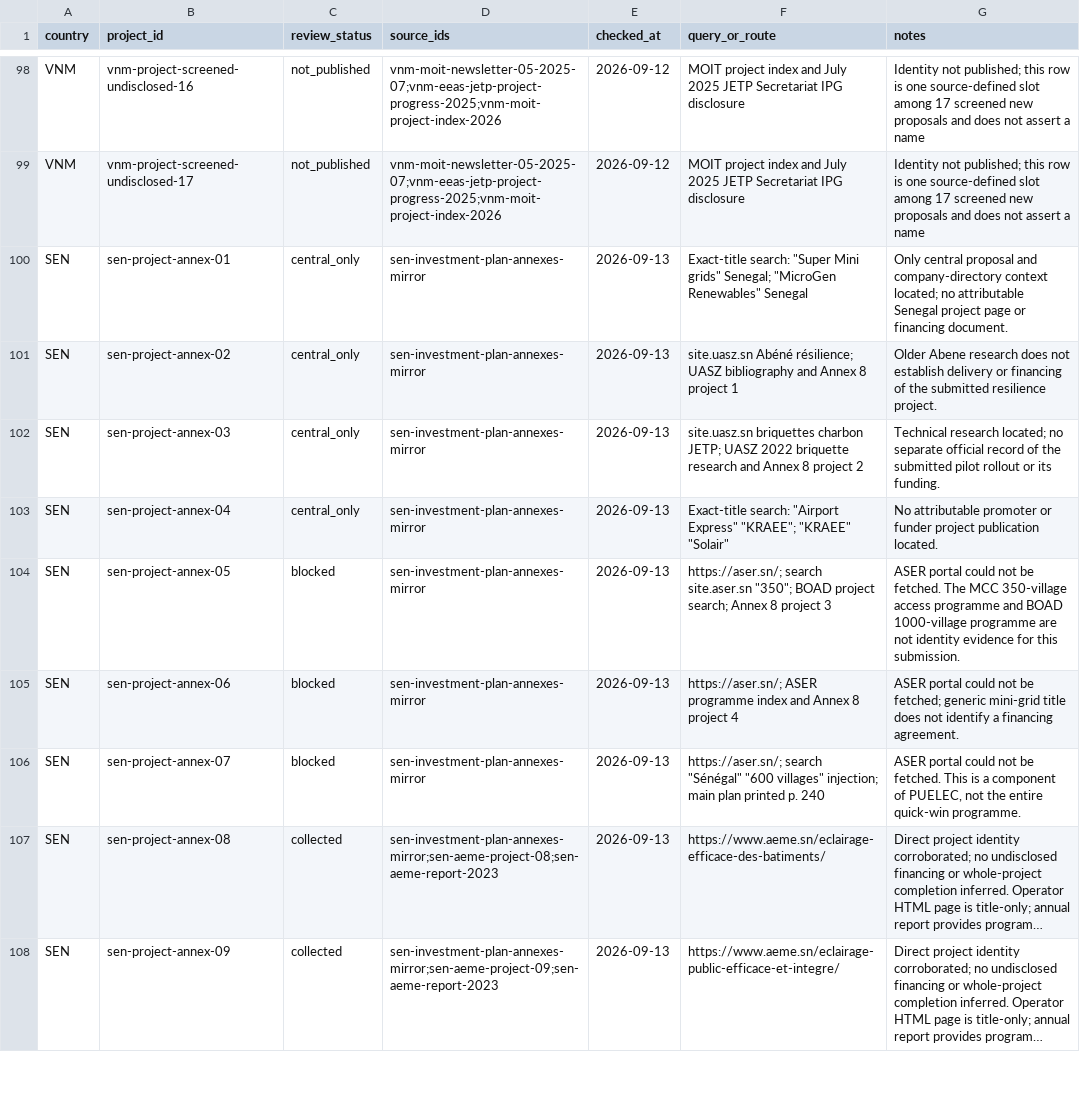
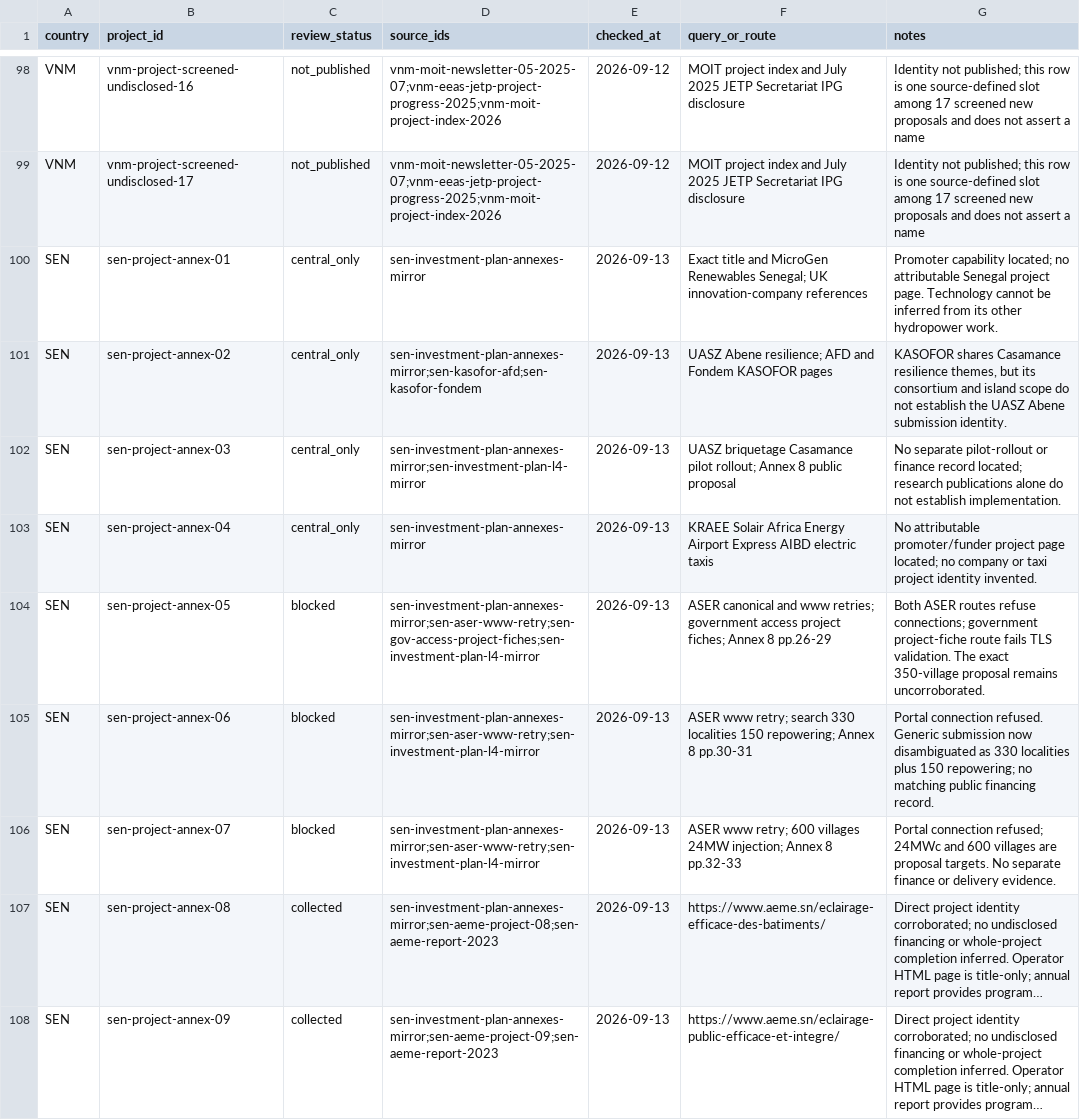
Before and after one commit to MinhHaDuong/climate-finance-het, a CSV file: data/jetp/project-coverage.csv, drawn as a sheet; only a part is shown, gaps mark what is left out; long unchanged cells end in …; the diff covers the shown part only; the diff names each change by its address in the sheet, - before the commit and + after, or states it on an @@ line.

```diff
--- a/data/jetp/project-coverage.csv
+++ b/data/jetp/project-coverage.csv
-F100 (query_or_route): Exact-title search: "Super Mini grids" Senegal; "MicroGen Renewables" Senegal
+F100 (query_or_route): Exact title and MicroGen Renewables Senegal; UK innovation-company references
-G100 (notes): Only central proposal and company-directory context located; no attributable Senegal project page or financing document.
+G100 (notes): Promoter capability located; no attributable Senegal project page. Technology cannot be inferred from its other hydropower work.
-D101 (source_ids): sen-investment-plan-annexes-mirror
+D101 (source_ids): sen-investment-plan-annexes-mirror;sen-kasofor-afd;sen-kasofor-fondem
-F101 (query_or_route): site.uasz.sn Abéné résilience; UASZ bibliography and Annex 8 project 1
+F101 (query_or_route): UASZ Abene resilience; AFD and Fondem KASOFOR pages
-G101 (notes): Older Abene research does not establish delivery or financing of the submitted resilience project.
+G101 (notes): KASOFOR shares Casamance resilience themes, but its consortium and island scope do not establish the UASZ Abene submission identity.
-D102 (source_ids): sen-investment-plan-annexes-mirror
+D102 (source_ids): sen-investment-plan-annexes-mirror;sen-investment-plan-l4-mirror
-F102 (query_or_route): site.uasz.sn briquettes charbon JETP; UASZ 2022 briquette research and Annex 8 project 2
+F102 (query_or_route): UASZ briquetage Casamance pilot rollout; Annex 8 public proposal
-G102 (notes): Technical research located; no separate official record of the submitted pilot rollout or its funding.
+G102 (notes): No separate pilot-rollout or finance record located; research publications alone do not establish implementation.
-F103 (query_or_route): Exact-title search: "Airport Express" "KRAEE"; "KRAEE" "Solair"
+F103 (query_or_route): KRAEE Solair Africa Energy Airport Express AIBD electric taxis
-G103 (notes): No attributable promoter or funder project publication located.
+G103 (notes): No attributable promoter/funder project page located; no company or taxi project identity invented.
-D104 (source_ids): sen-investment-plan-annexes-mirror
+D104 (source_ids): sen-investment-plan-annexes-mirror;sen-aser-www-retry;sen-gov-access-project-fiches;sen-investment-plan-l4-mirror
-F104 (query_or_route): https://aser.sn/; search site.aser.sn "350"; BOAD project search; Annex 8 project 3
+F104 (query_or_route): ASER canonical and www retries; government access project fiches; Annex 8 pp.26-29
-G104 (notes): ASER portal could not be fetched. The MCC 350-village access programme and BOAD 1000-village programme are not identity evidence for this submission.
+G104 (notes): Both ASER routes refuse connections; government project-fiche route fails TLS validation. The exact 350-village proposal remains uncorroborated.
-D105:D106 (source_ids): sen-investment-plan-annexes-mirror
+D105:D106 (source_ids): sen-investment-plan-annexes-mirror;sen-aser-www-retry;sen-investment-plan-l4-mirror
-F105 (query_or_route): https://aser.sn/; ASER programme index and Annex 8 project 4
+F105 (query_or_route): ASER www retry; search 330 localities 150 repowering; Annex 8 pp.30-31
-G105 (notes): ASER portal could not be fetched; generic mini-grid title does not identify a financing agreement.
+G105 (notes): Portal connection refused. Generic submission now disambiguated as 330 localities plus 150 repowering; no matching public financing record.
-F106 (query_or_route): https://aser.sn/; search "Sénégal" "600 villages" injection; main plan printed p. 240
+F106 (query_or_route): ASER www retry; 600 villages 24MW injection; Annex 8 pp.32-33
-G106 (notes): ASER portal could not be fetched. This is a component of PUELEC, not the entire quick-win programme.
+G106 (notes): Portal connection refused; 24MWc and 600 villages are proposal targets. No separate finance or delivery evidence.
```
Also changed, not shown: 54 edited cells elsewhere in this file, data/jetp/projects.csv, data/jetp/source-claims.csv, 10 other files.
